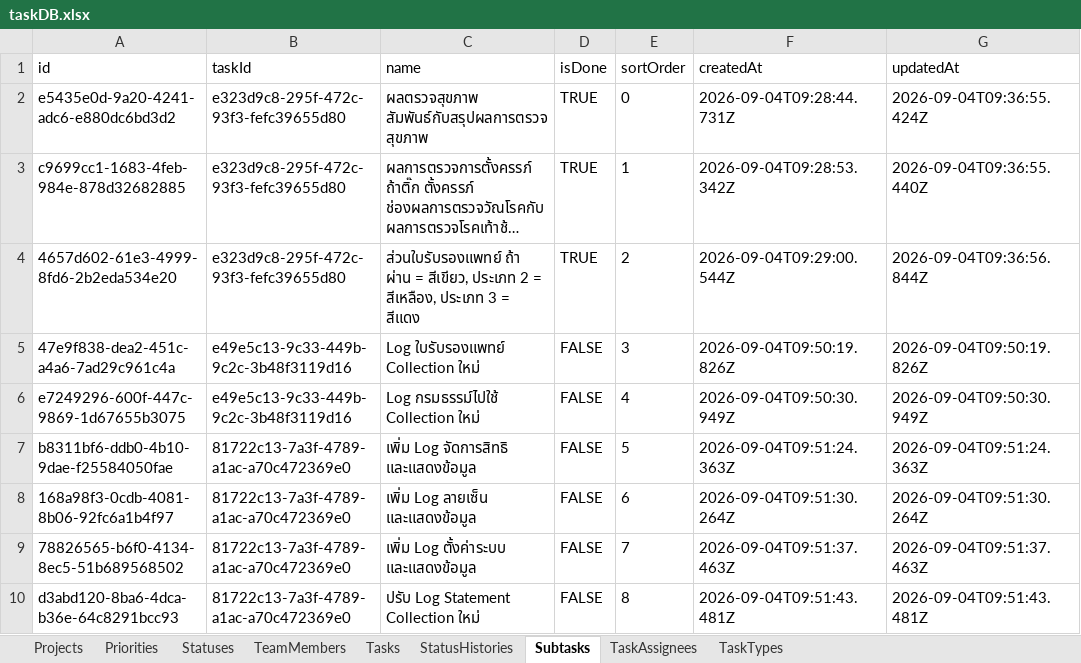
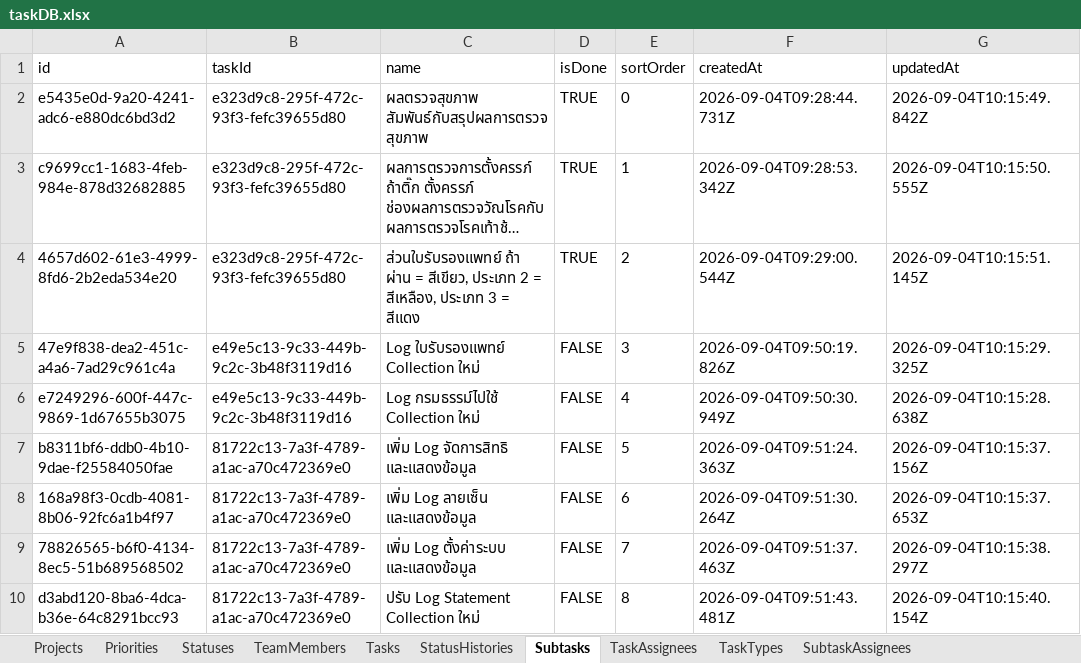
Before and after one commit to Gun247/task-manage, an Excel workbook: data/taskDB.xlsx, sheet Subtasks, drawn as a sheet; long unchanged cells end in …; values as stored, in another font and other column widths than the file's, no borders; the diff names each change by its address in the sheet, - before the commit and + after, or states it on an @@ line.

Commit message:
feat: enhance task and subtask management with assignee support
- Added `subtaskAssignments` model to the database schema for managing subtask assignees.
- Updated API endpoints to handle assignee IDs for subtasks during creation and updates.
- Enhanced task and subtask forms to support multiple assignees.
- Modified UI components to display and manage subtask assignees effectively.
- Updated Excel and Sheets repositories to include subtask assignee data.

```diff
--- a/data/taskDB.xlsx (sheet Subtasks)
+++ b/data/taskDB.xlsx (sheet Subtasks)
+sheet tab: SubtaskAssignees
-G2 (updatedAt): 2026-09-04T09:36:55.424Z
+G2 (updatedAt): 2026-09-04T10:15:49.842Z
-G3 (updatedAt): 2026-09-04T09:36:55.440Z
+G3 (updatedAt): 2026-09-04T10:15:50.555Z
-G4 (updatedAt): 2026-09-04T09:36:56.844Z
+G4 (updatedAt): 2026-09-04T10:15:51.145Z
-G5 (updatedAt): 2026-09-04T09:50:19.826Z
+G5 (updatedAt): 2026-09-04T10:15:29.325Z
-G6 (updatedAt): 2026-09-04T09:50:30.949Z
+G6 (updatedAt): 2026-09-04T10:15:28.638Z
-G7 (updatedAt): 2026-09-04T09:51:24.363Z
+G7 (updatedAt): 2026-09-04T10:15:37.156Z
-G8 (updatedAt): 2026-09-04T09:51:30.264Z
+G8 (updatedAt): 2026-09-04T10:15:37.653Z
-G9 (updatedAt): 2026-09-04T09:51:37.463Z
+G9 (updatedAt): 2026-09-04T10:15:38.297Z
-G10 (updatedAt): 2026-09-04T09:51:43.481Z
+G10 (updatedAt): 2026-09-04T10:15:40.154Z
```
Also changed, not shown: sheet TaskAssignees, sheet Tasks, 16 other files.
